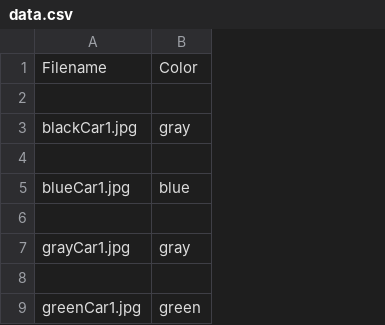
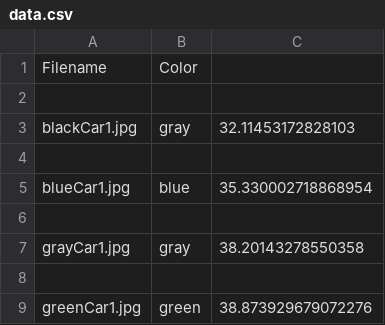
Before and after one commit to DiegoTheExplorer/colorDetector, a CSV file: data.csv, drawn as a sheet; only a part is shown; the diff names each change by its address in the sheet, - before the commit and + after, or states it on an @@ line.

```diff
--- a/data.csv
+++ b/data.csv
+column C, rows 3-9: 32.11453172828103 |  | 35.330002718868954 |  | 38.20143278550358 |  | 38.873929679072276
```
Also changed, not shown: 1 other file.
